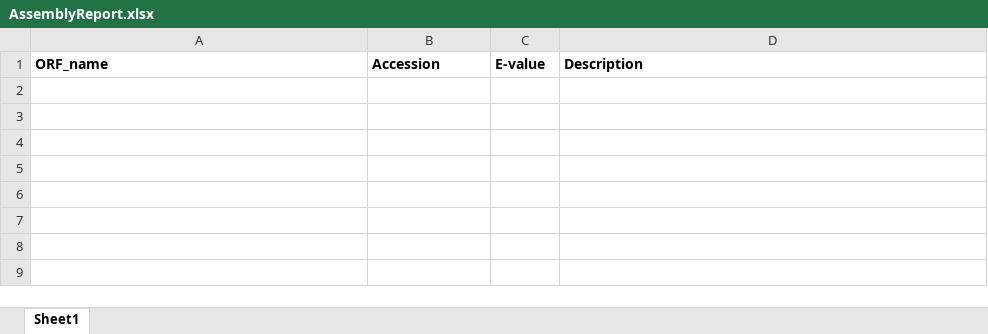
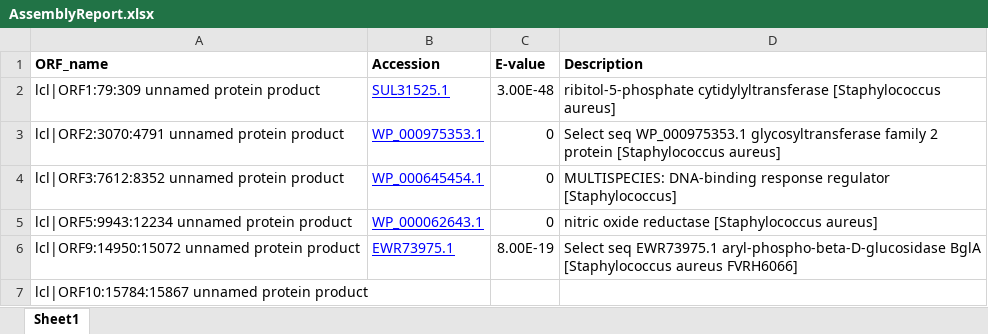
Before and after one commit to Yoyomanzoor/EC1-Bioinformatics, an Excel workbook: AssemblyReport.xlsx, sheet Sheet1, drawn as a sheet; values as stored, in another font and other column widths than the file's, no borders; the diff names each change by its address in the sheet, - before the commit and + after, or states it on an @@ line.

```diff
--- a/AssemblyReport.xlsx (sheet Sheet1)
+++ b/AssemblyReport.xlsx (sheet Sheet1)
+row 2: lcl|ORF1:79:309 unnamed protein product | SUL31525.1 | 3.00E-48 | ribitol-5-phosphate cytidylyltransferase [Staphylococcus aureus]
+row 3: lcl|ORF2:3070:4791 unnamed protein product | WP_000975353.1 | 0 | Select seq WP_000975353.1 glycosyltransferase family 2 protein [Staphylococcus aureus]
+row 4: lcl|ORF3:7612:8352 unnamed protein product | WP_000645454.1 | 0 | MULTISPECIES: DNA-binding response regulator [Staphylococcus]
+row 5: lcl|ORF5:9943:12234 unnamed protein product | WP_000062643.1 | 0 | nitric oxide reductase [Staphylococcus aureus]
+row 6: lcl|ORF9:14950:15072 unnamed protein product | EWR73975.1 | 8.00E-19 | Select seq EWR73975.1 aryl-phospho-beta-D-glucosidase BglA [Staphylococcus aureus FVRH6066]
+row 7: lcl|ORF10:15784:15867 unnamed protein product
```
Also changed, not shown: 2 other files.
